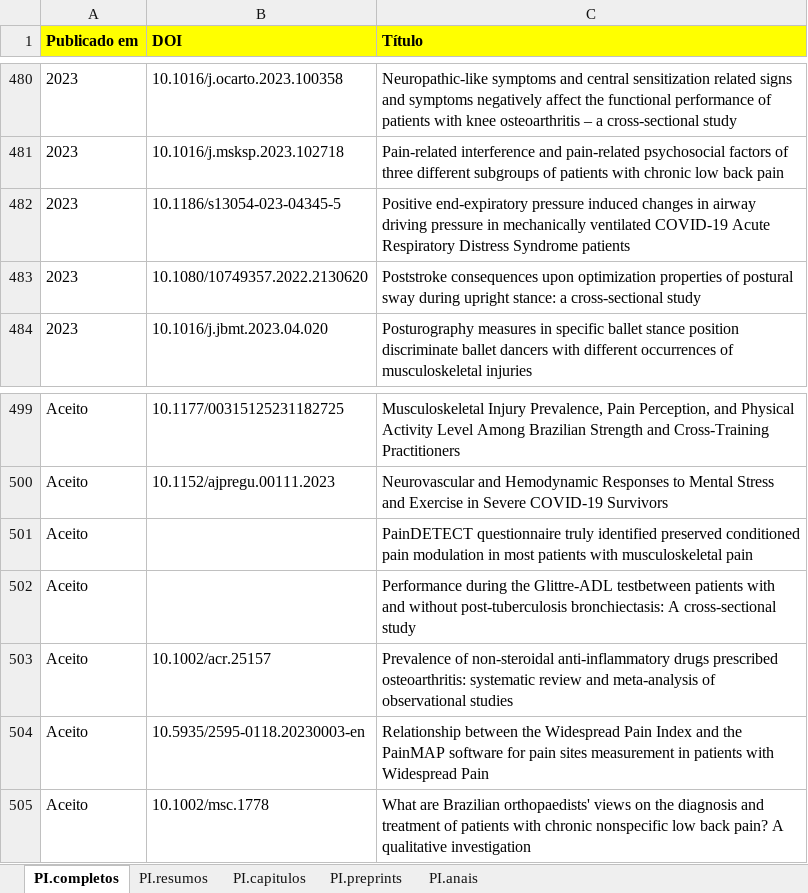
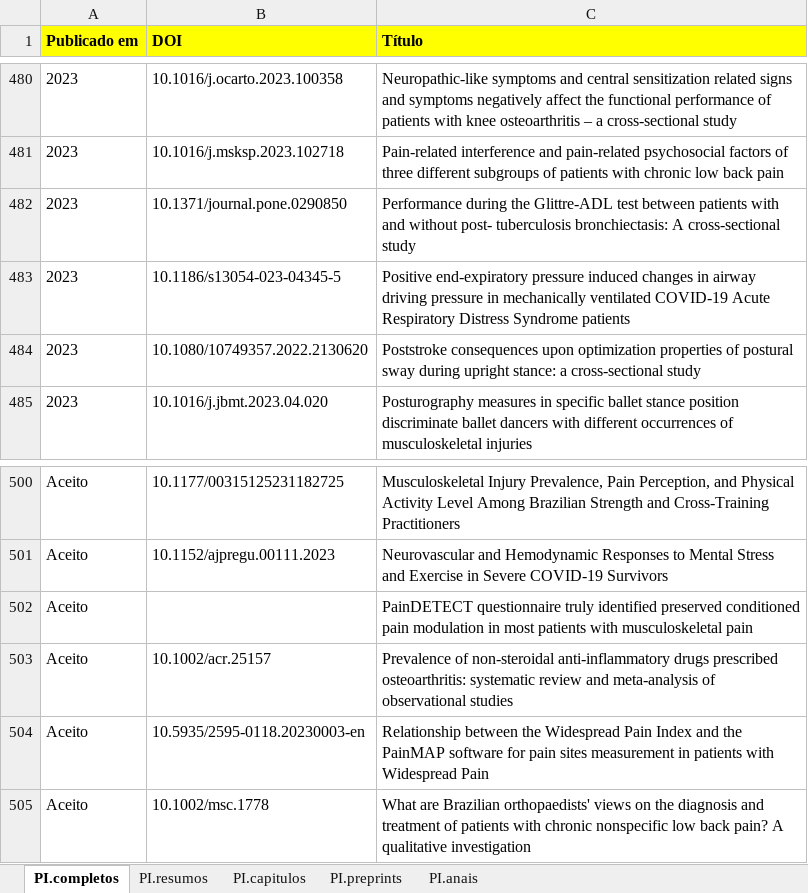
Before and after one commit to ppgcr-unisuam/observatoriocr, an Excel workbook: PPG/Produção.xlsx, sheet PI.completos, drawn as a sheet; only a part is shown, gaps mark what is left out; values as stored, in another font and other column widths than the file's, no borders; conditional formats not drawn; removed rows and columns are numbered as before the commit, all else as after; the diff names each change by its address in the sheet, - before the commit and + after, or states it on an @@ line.

```diff
--- a/PPG/Produção.xlsx (sheet PI.completos)
+++ b/PPG/Produção.xlsx (sheet PI.completos)
+row 482: 2023 | 10.1371/journal.pone.0290850 | Performance during the Glittre-ADL test between patients with and without post- tuberculosis bronchiectasis: A cross-sectional study
-row 502: Aceito |  | Performance during the Glittre-ADL testbetween patients with and without post-tuberculosis bronchiectasis: A cross-sectional study
```
Also changed, not shown: PPG/Prêmios.xlsx, docs/PPG/Produção.xlsx, 38 other files.
